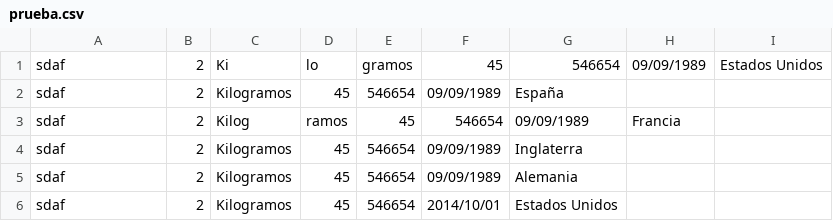
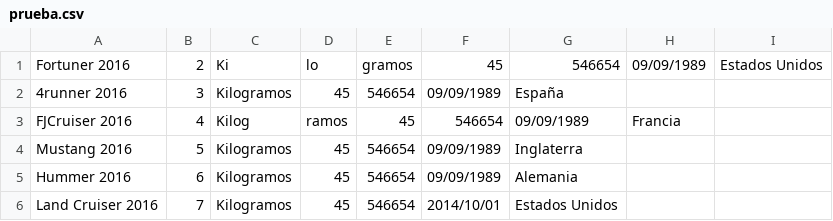
Before and after one commit to Encouver/pdipreproduccion, a CSV file: csv/prueba.csv, drawn as a sheet.

```diff
--- a/csv/prueba.csv
+++ b/csv/prueba.csv
@@ -1,6 +1,6 @@
-sdaf,2,Ki,lo,gramos,45,546654,09/09/1989, Estados Unidos
-sdaf,2,Kilogramos,45,546654,09/09/1989, España
-sdaf,2,Kilog,ramos,45,546654,09/09/1989, Francia
-sdaf,2,Kilogramos,45,546654,09/09/1989, Inglaterra
-sdaf,2,Kilogramos,45,546654,09/09/1989, Alemania
-sdaf,2,Kilogramos,45,546654,2014/10/01, Estados Unidos
+Fortuner 2016,2,Ki,lo,gramos,45,546654,09/09/1989, Estados Unidos
+4runner 2016,3,Kilogramos,45,546654,09/09/1989, España
+FJCruiser 2016,4,Kilog,ramos,45,546654,09/09/1989, Francia
+Mustang 2016,5,Kilogramos,45,546654,09/09/1989, Inglaterra
+Hummer 2016,6,Kilogramos,45,546654,09/09/1989, Alemania
+Land Cruiser 2016,7,Kilogramos,45,546654,2014/10/01, Estados Unidos
```
Also changed, not shown: 5 other files.
